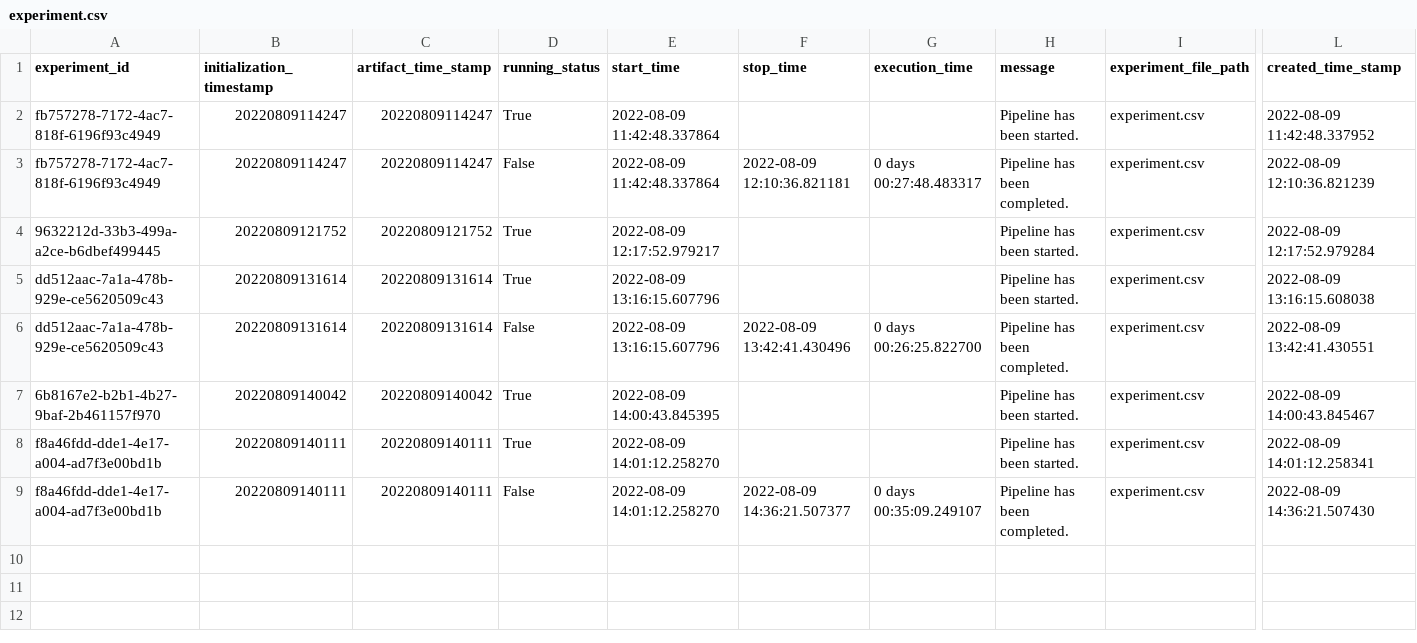
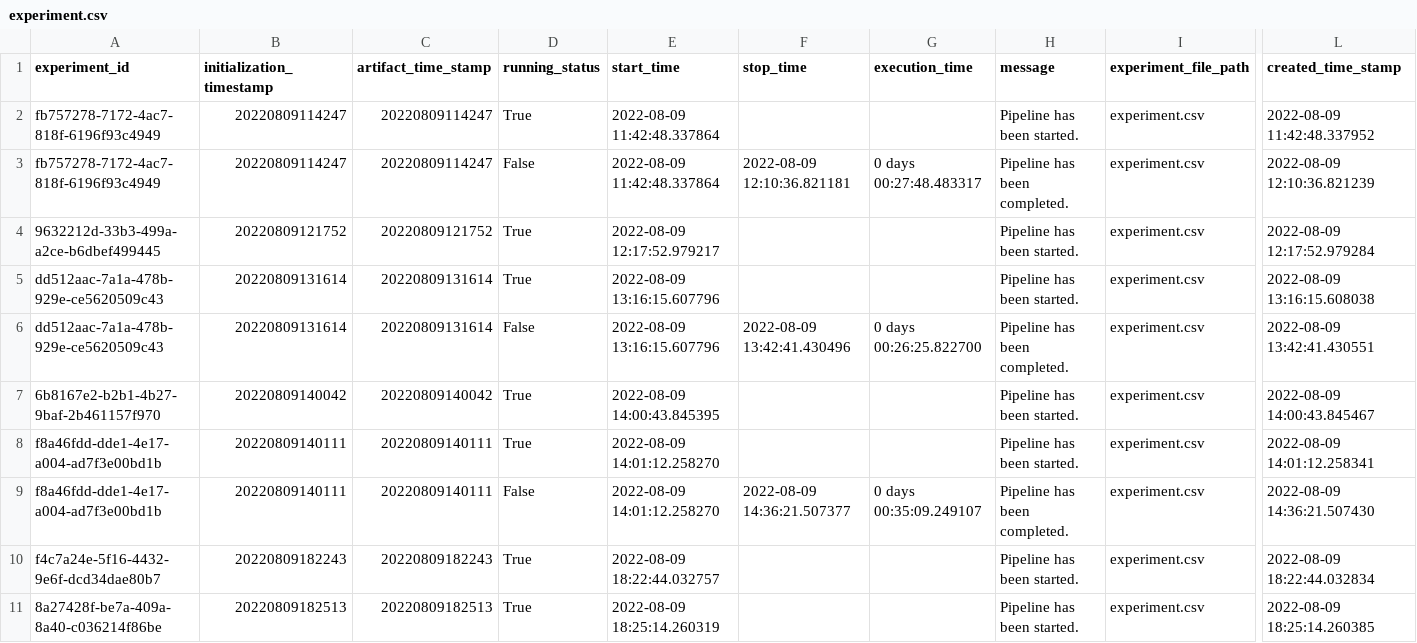
Before and after one commit to pk1308/Credit_card_default, a CSV file: CCdefault/app_artifact/experiment/experiment.csv, drawn as a sheet; only a part is shown, gaps mark what is left out; rows hold the shown columns only; the diff names each change by its address in the sheet, - before the commit and + after, or states it on an @@ line.

```diff
--- a/CCdefault/app_artifact/experiment/experiment.csv
+++ b/CCdefault/app_artifact/experiment/experiment.csv
+row 10: f4c7a24e-5f16-4432-9e6f-dcd34dae80b7 | 20220809182243 | 20220809182243 | True | 2022-08-09 18:22:44.032757 |  |  | Pipeline has been started. | experiment.csv | 2022-08-09 18:22:44.032834
+row 11: 8a27428f-be7a-409a-8a40-c036214f86be | 20220809182513 | 20220809182513 | True | 2022-08-09 18:25:14.260319 |  |  | Pipeline has been started. | experiment.csv | 2022-08-09 18:25:14.260385
```
Also changed, not shown: 55 other files.
